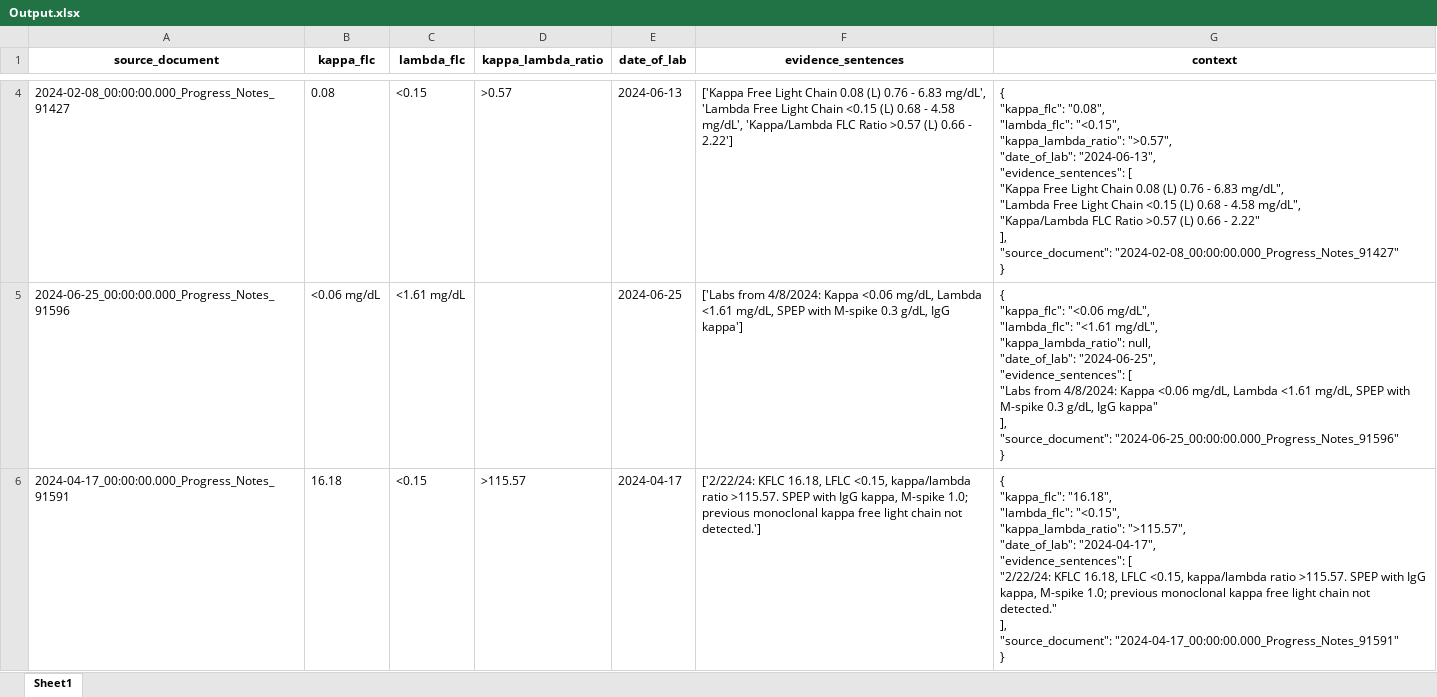
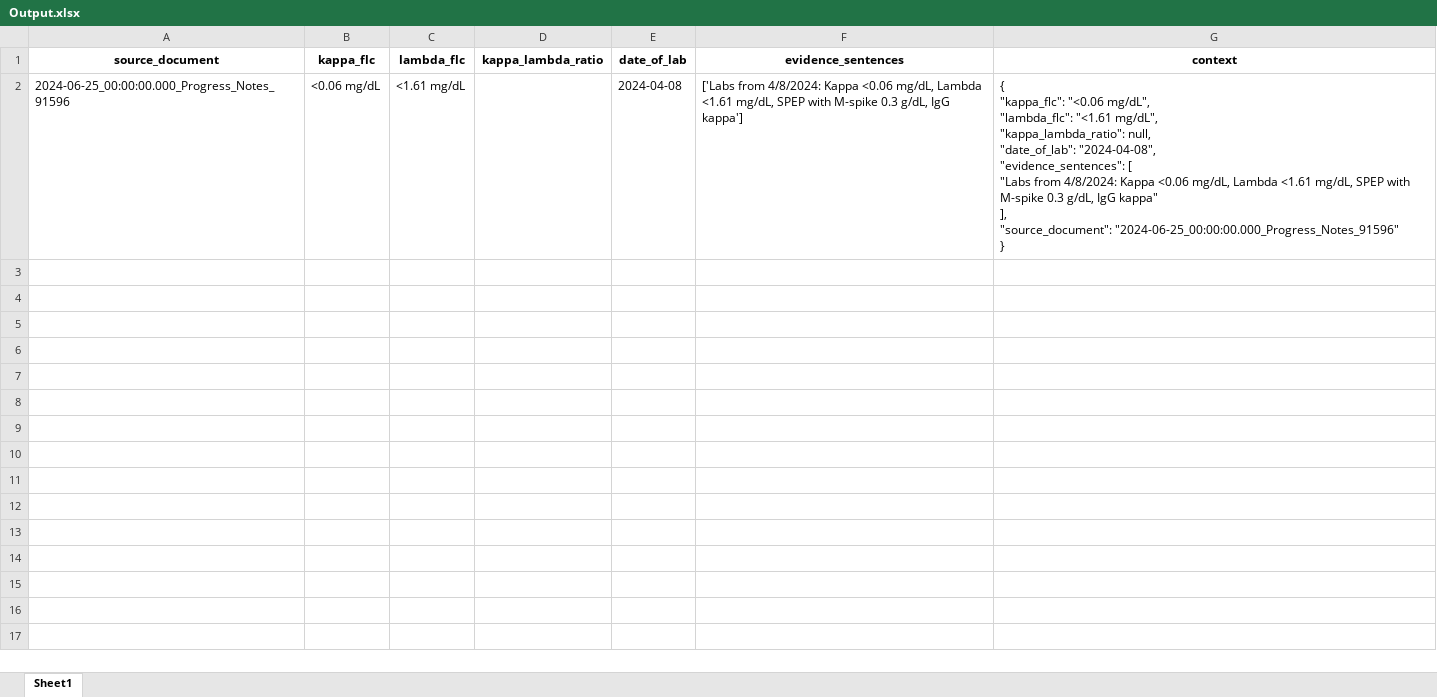
Before and after one commit to HaranHari78/rag, an Excel workbook: Output.xlsx, sheet Sheet1, drawn as a sheet; only a part is shown, gaps mark what is left out; values as stored, in another font and other column widths than the file's, no borders; removed rows and columns are numbered as before the commit, all else as after; ↵ is a line break in a cell; the diff covers the shown part only; the diff names each change by its address in the sheet, - before the commit and + after, or states it on an @@ line.

Commit message:
Add files via upload

```diff
--- a/Output.xlsx (sheet Sheet1)
+++ b/Output.xlsx (sheet Sheet1)
-row 4: 2024-02-08_00:00:00.000_Progress_Notes_91427 | 0.08 | <0.15 | >0.57 | 2024-06-13 | ['Kappa Free Light Chain 0.08 (L) 0.76 - 6.83 mg/dL', 'Lambda Free Light Chain <0.15 (L) 0.68 - 4.58 mg/dL', 'Kappa/Lambda FLC Ratio >0.57 (L) 0.66 - 2.22'] | { ↵ "kappa_flc": "0.08", ↵ "lambda_flc": "<0.15", ↵ "kappa_lambda_ratio": ">0.57", ↵ "date_of_lab": "2024-06-13", ↵ "evidence_sentences": [ ↵ "Kappa Free Light Chain 0.08 (L) 0.76 - 6.83 mg/dL", ↵ "Lambda Free Light Chain <0.15 (L) 0.68 - 4.58 mg/dL", ↵ "Kappa/Lambda FLC Ratio >0.57 (L) 0.66 - 2.22" ↵ ], ↵ "source_document": "2024-02-08_00:00:00.000_Progress_Notes_91427" ↵ }
-E2 (date_of_lab): 2024-06-25
+E2 (date_of_lab): 2024-04-08
-G2 (context): …null, ↵ "date_of_lab": "2024-06-25", ↵ "evidence_sentences": […
+G2 (context): …null, ↵ "date_of_lab": "2024-04-08", ↵ "evidence_sentences": […
-row 6: 2024-04-17_00:00:00.000_Progress_Notes_91591 | 16.18 | <0.15 | >115.57 | 2024-04-17 | ['2/22/24: KFLC 16.18, LFLC <0.15, kappa/lambda ratio >115.57. SPEP with IgG kappa, M-spike 1.0; previous monoclonal kappa free light chain not detected.'] | { ↵ "kappa_flc": "16.18", ↵ "lambda_flc": "<0.15", ↵ "kappa_lambda_ratio": ">115.57", ↵ "date_of_lab": "2024-04-17", ↵ "evidence_sentences": [ ↵ "2/22/24: KFLC 16.18, LFLC <0.15, kappa/lambda ratio >115.57. SPEP with IgG kappa, M-spike 1.0; previous monoclonal kappa free light chain not detected." ↵ ], ↵ "source_document": "2024-04-17_00:00:00.000_Progress_Notes_91591" ↵ }
```
Also changed, not shown: 2 removed rows elsewhere in this sheet.
